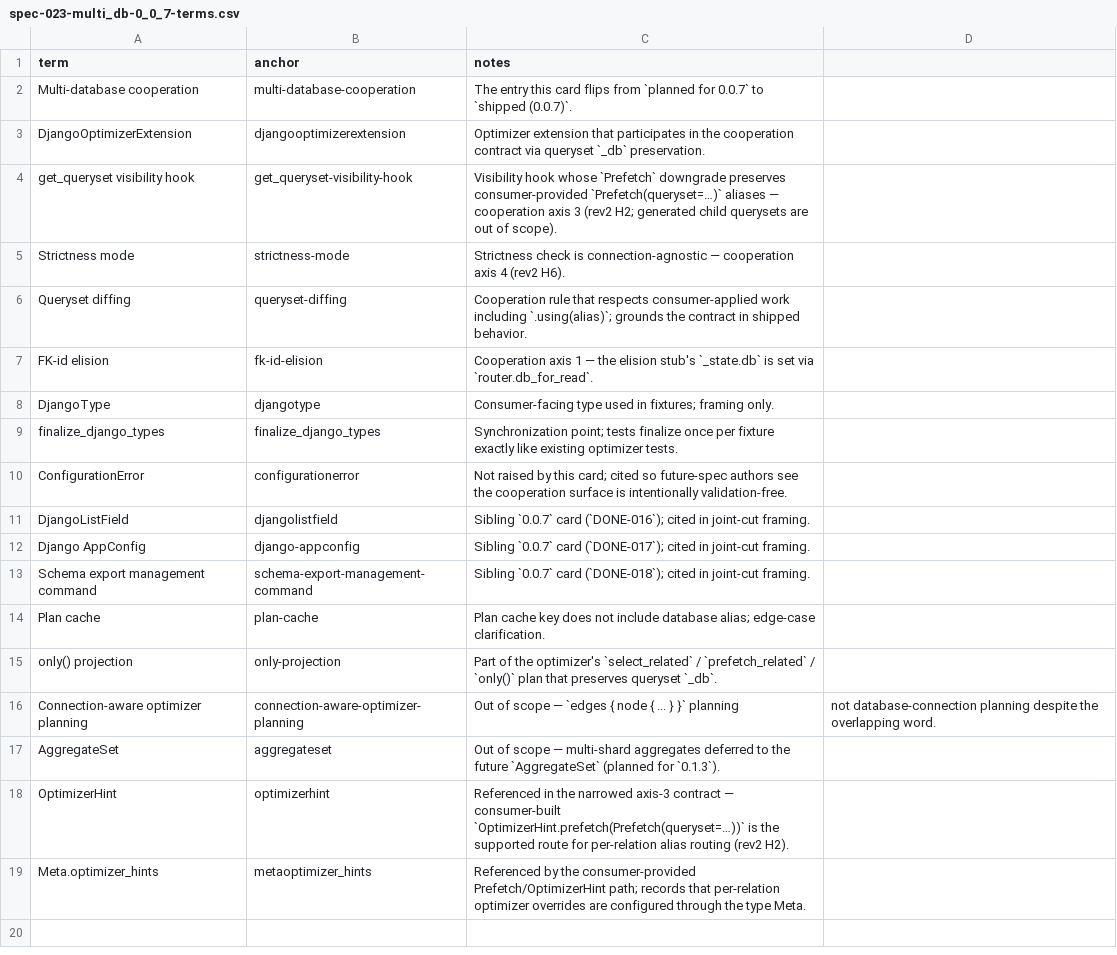
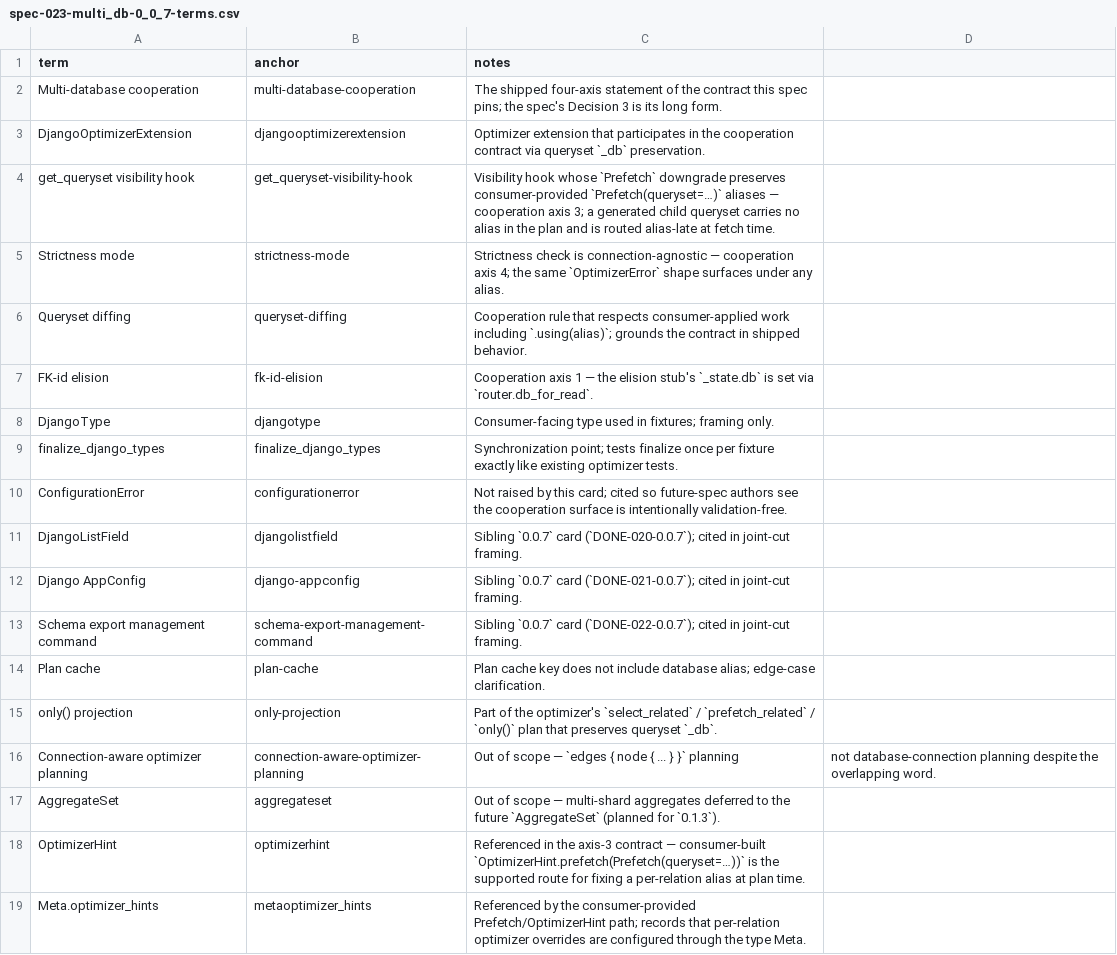
Before and after one commit to unaxy/django-strawberry-framework, a CSV file: docs/SPECS/appx/spec-023-multi_db-0_0_7-terms.csv, drawn as a sheet.

Commit message:
docs(specs): extract the spec-023 rationale and reconcile the spec with HEAD
Move the deliberative layer out of the multi-database cooperation contract
into a companion under docs/SPECS/appx/: the five-revision inline changelog,
the sixteen Justification and Alternatives-considered blocks, and the
per-decision change records. The spec keeps the contract and a one-line
pointer per decision; it no longer narrates its own history.

Reconcile the spec against shipped code. The four cooperation axes all hold
at HEAD and nothing planned was skipped, so every divergence is a later card
having moved the surface under a spec that was never re-read: the dead
"only router.db_for_read call in the package" grep claim, axis 3's boundary
now qualified as plan-construction time because the nested-connection
machinery threads the parent alias at fetch time, the resolver-level alias
re-pin in _visible_related_object absorbed as an instance of axis 3 rather
than a fifth axis, and the reload fixture coming from the shared test_query
conftest rather than a verbatim copy. Corrected text states the contract as
though it had always been right; what changed and why lives in the companion.

Rewrite seven notes cells in the terms CSV to drop revision attributions and
retarget sibling card ids at their post-renumber numbers. Term and anchor
columns are untouched, so check_spec_glossary and the import_spec_terms
--check form are unaffected.

The cycle's four build artifacts and its plan land with the work. The plan
records where the three deferred glossary and citation items should be homed,
plus a fourth measured after the final gate closed.

```diff
--- a/docs/SPECS/appx/spec-023-multi_db-0_0_7-terms.csv
+++ b/docs/SPECS/appx/spec-023-multi_db-0_0_7-terms.csv
@@ -1,6 +1,6 @@
 term,anchor,notes
-Multi-database cooperation,multi-database-cooperation,The entry this card flips from `planned for 0.0.7` to `shipped (0.0.7)`.
+Multi-database cooperation,multi-database-cooperation,The shipped four-axis statement of the contract this spec pins; the spec's Decision 3 is its long form.
 DjangoOptimizerExtension,djangooptimizerextension,Optimizer extension that participates in the cooperation contract via queryset `_db` preservation.
-get_queryset visibility hook,get_queryset-visibility-hook,Visibility hook whose `Prefetch` downgrade preserves consumer-provided `Prefetch(queryset=…)` aliases — cooperation axis 3 (rev2 H2; generated child querysets are out of scope).
-Strictness mode,strictness-mode,Strictness check is connection-agnostic — cooperation axis 4 (rev2 H6).
+get_queryset visibility hook,get_queryset-visibility-hook,Visibility hook whose `Prefetch` downgrade preserves consumer-provided `Prefetch(queryset=…)` aliases — cooperation axis 3; a generated child queryset carries no alias in the plan and is routed alias-late at fetch time.
+Strictness mode,strictness-mode,Strictness check is connection-agnostic — cooperation axis 4; the same `OptimizerError` shape surfaces under any alias.
 Queryset diffing,queryset-diffing,Cooperation rule that respects consumer-applied work including `.using(alias)`; grounds the contract in shipped behavior.
@@ -10,5 +10,5 @@ finalize_django_types,finalize_django_types,Synchronization point; tests finaliz
 ConfigurationError,configurationerror,Not raised by this card; cited so future-spec authors see the cooperation surface is intentionally validation-free.
-DjangoListField,djangolistfield,Sibling `0.0.7` card (`DONE-016`); cited in joint-cut framing.
-Django AppConfig,django-appconfig,Sibling `0.0.7` card (`DONE-017`); cited in joint-cut framing.
-Schema export management command,schema-export-management-command,Sibling `0.0.7` card (`DONE-018`); cited in joint-cut framing.
+DjangoListField,djangolistfield,Sibling `0.0.7` card (`DONE-020-0.0.7`); cited in joint-cut framing.
+Django AppConfig,django-appconfig,Sibling `0.0.7` card (`DONE-021-0.0.7`); cited in joint-cut framing.
+Schema export management command,schema-export-management-command,Sibling `0.0.7` card (`DONE-022-0.0.7`); cited in joint-cut framing.
 Plan cache,plan-cache,Plan cache key does not include database alias; edge-case clarification.
@@ -17,3 +17,3 @@ Connection-aware optimizer planning,connection-aware-optimizer-planning,Out of s
 AggregateSet,aggregateset,Out of scope — multi-shard aggregates deferred to the future `AggregateSet` (planned for `0.1.3`).
-OptimizerHint,optimizerhint,Referenced in the narrowed axis-3 contract — consumer-built `OptimizerHint.prefetch(Prefetch(queryset=…))` is the supported route for per-relation alias routing (rev2 H2).
+OptimizerHint,optimizerhint,Referenced in the axis-3 contract — consumer-built `OptimizerHint.prefetch(Prefetch(queryset=…))` is the supported route for fixing a per-relation alias at plan time.
 Meta.optimizer_hints,metaoptimizer_hints,Referenced by the consumer-provided Prefetch/OptimizerHint path; records that per-relation optimizer overrides are configured through the type Meta.
```
Also changed, not shown: 7 other files.
